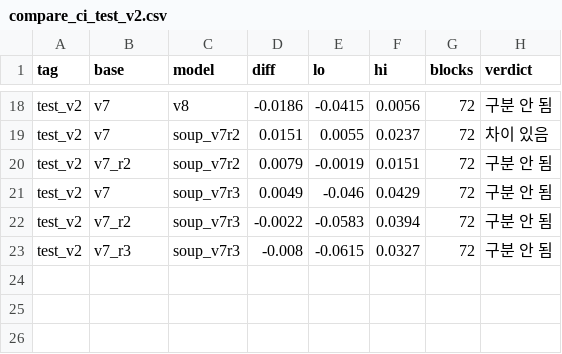
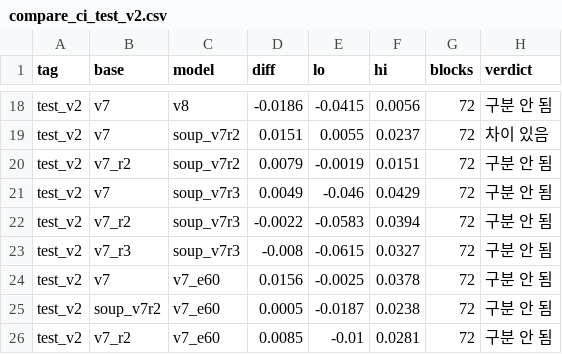
Before and after one commit to tim9985/Capstone, a CSV file: drone_yolo/metrics/compare_ci_test_v2.csv, drawn as a sheet; only a part is shown, gaps mark what is left out.

```diff
--- a/drone_yolo/metrics/compare_ci_test_v2.csv
+++ b/drone_yolo/metrics/compare_ci_test_v2.csv
@@ -23 +23,4 @@ test_v2,v7_r2,soup_v7r3,-0.0022,-0.0583,0.0394,72,구분 안 됨
 test_v2,v7_r3,soup_v7r3,-0.008,-0.0615,0.0327,72,구분 안 됨
+test_v2,v7,v7_e60,0.0156,-0.0025,0.0378,72,구분 안 됨
+test_v2,soup_v7r2,v7_e60,0.0005,-0.0187,0.0238,72,구분 안 됨
+test_v2,v7_r2,v7_e60,0.0085,-0.01,0.0281,72,구분 안 됨
```
Also changed, not shown: drone_yolo/metrics/compare_ci_test_kr.csv, drone_yolo/metrics/compare_ci_test_obl.csv, 19 other files.
